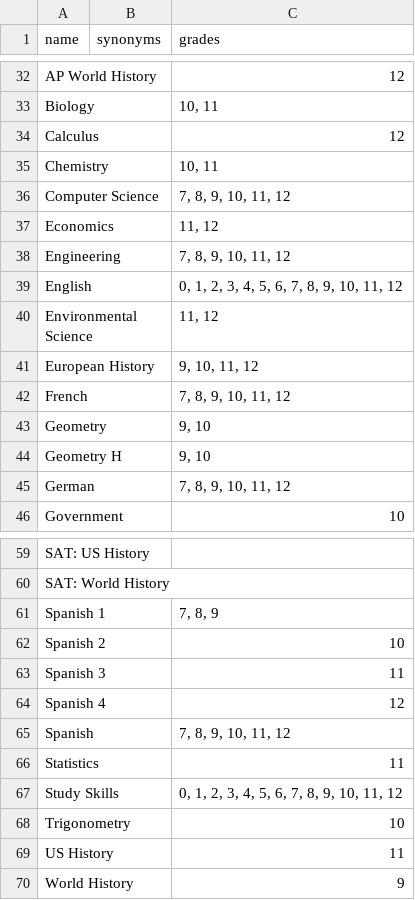
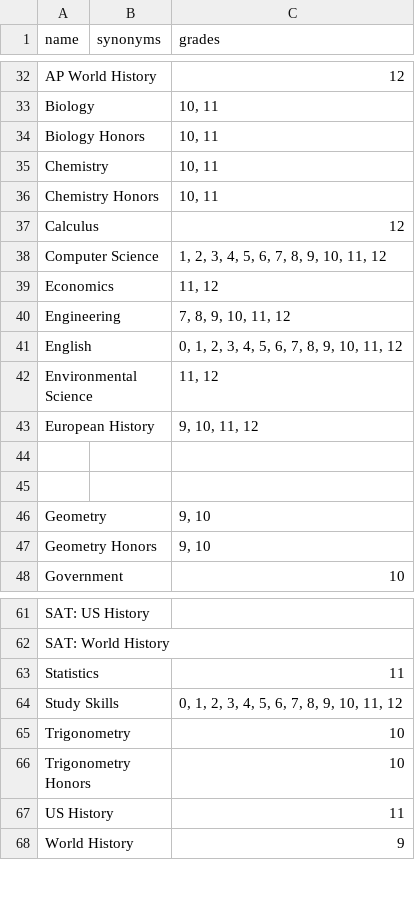
Before and after one commit to tutorbookapp/tutorbook, a CSV file: src/subject-select/utils/subjects.csv, drawn as a sheet; only a part is shown, gaps mark what is left out; the diff covers the shown part only.

```diff
--- a/src/subject-select/utils/subjects.csv
+++ b/src/subject-select/utils/subjects.csv
@@ -33,5 +33,7 @@ AP World History,,12
 Biology,,"10, 11"
+Biology Honors,,"10, 11"
+Chemistry,,"10, 11"
+Chemistry Honors,,"10, 11"
 Calculus,,12
-Chemistry,,"10, 11"
-Computer Science,,"7, 8, 9, 10, 11, 12"
+Computer Science,,"1, 2, 3, 4, 5, 6, 7, 8, 9, 10, 11, 12"
 Economics,,"11, 12"
@@ -41,6 +43,6 @@ Environmental Science,,"11, 12"
 European History,,"9, 10, 11, 12"
-French,,"7, 8, 9, 10, 11, 12"
+,,
+,,
 Geometry,,"9, 10"
-Geometry H,,"9, 10"
-German,,"7, 8, 9, 10, 11, 12"
+Geometry Honors,,"9, 10"
 Government,,10
@@ -60,7 +62,2 @@ SAT: US History,,
 SAT: World History,,
-Spanish 1,,"7, 8, 9"
-Spanish 2,,10
-Spanish 3,,11
-Spanish 4,,12
-Spanish,,"7, 8, 9, 10, 11, 12"
 Statistics,,11
@@ -68,2 +65,3 @@ Study Skills,,"0, 1, 2, 3, 4, 5, 6, 7, 8, 9, 10, 11, 12"
 Trigonometry,,10
+Trigonometry Honors,,10
 US History,,11
```
Also changed, not shown: 40 added rows and 1 moved row elsewhere in this file, 1 other file.
